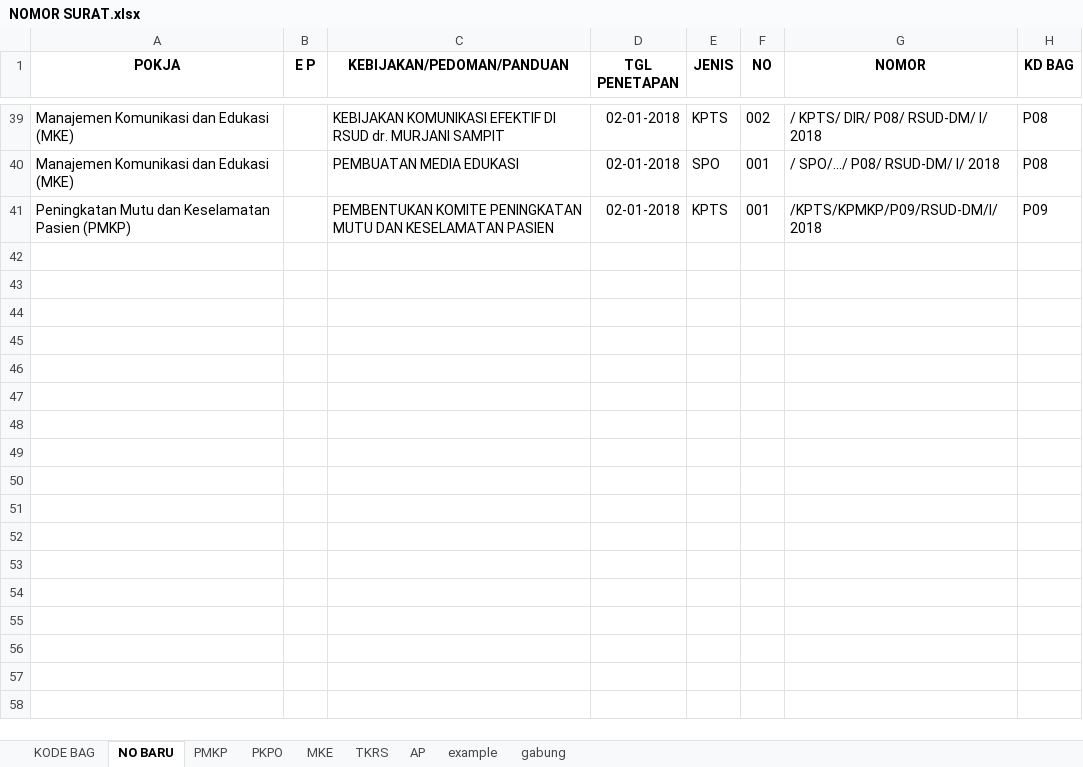
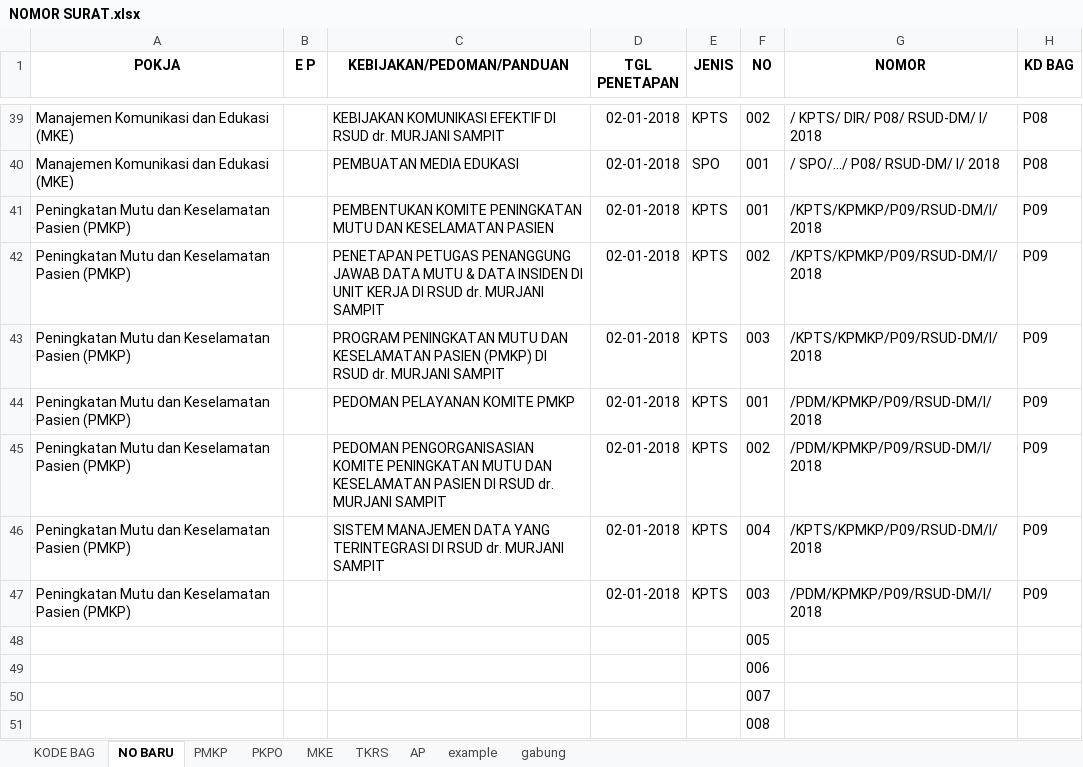
Before and after one commit to oktow/AKREDITASI, an Excel workbook: penomoran/NOMOR SURAT.xlsx, sheet NO BARU, drawn as a sheet; only a part is shown, gaps mark what is left out; values as stored, in another font and other column widths than the file's, no borders; the diff names each change by its address in the sheet, - before the commit and + after, or states it on an @@ line.

```diff
--- a/penomoran/NOMOR SURAT.xlsx (sheet NO BARU)
+++ b/penomoran/NOMOR SURAT.xlsx (sheet NO BARU)
+row 42: Peningkatan Mutu dan Keselamatan Pasien (PMKP) |  | PENETAPAN PETUGAS PENANGGUNG JAWAB DATA MUTU & DATA INSIDEN DI UNIT KERJA DI RSUD dr. MURJANI SAMPIT | 02-01-2018 | KPTS | 002 | /KPTS/KPMKP/P09/RSUD-DM/I/2018 | P09
+row 43: Peningkatan Mutu dan Keselamatan Pasien (PMKP) |  | PROGRAM PENINGKATAN MUTU DAN KESELAMATAN PASIEN (PMKP) DI RSUD dr. MURJANI SAMPIT | 02-01-2018 | KPTS | 003 | /KPTS/KPMKP/P09/RSUD-DM/I/2018 | P09
+row 44: Peningkatan Mutu dan Keselamatan Pasien (PMKP) |  | PEDOMAN PELAYANAN KOMITE PMKP | 02-01-2018 | KPTS | 001 | /PDM/KPMKP/P09/RSUD-DM/I/2018 | P09
+row 45: Peningkatan Mutu dan Keselamatan Pasien (PMKP) |  | PEDOMAN PENGORGANISASIAN KOMITE PENINGKATAN MUTU DAN KESELAMATAN PASIEN DI RSUD dr. MURJANI SAMPIT | 02-01-2018 | KPTS | 002 | /PDM/KPMKP/P09/RSUD-DM/I/2018 | P09
+row 46: Peningkatan Mutu dan Keselamatan Pasien (PMKP) |  | SISTEM MANAJEMEN DATA YANG TERINTEGRASI DI RSUD dr. MURJANI SAMPIT | 02-01-2018 | KPTS | 004 | /KPTS/KPMKP/P09/RSUD-DM/I/2018 | P09
+row 47: Peningkatan Mutu dan Keselamatan Pasien (PMKP) |  |  | 02-01-2018 | KPTS | 003 | /PDM/KPMKP/P09/RSUD-DM/I/2018 | P09
+row 48:  |  |  |  |  | 005
+row 49:  |  |  |  |  | 006
+row 50:  |  |  |  |  | 007
+row 51:  |  |  |  |  | 008
```
Also changed, not shown: 11 other files.
